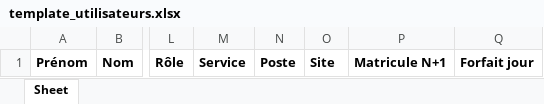
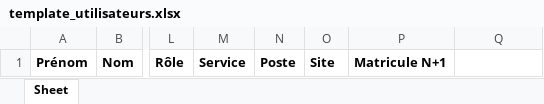
Before and after one commit to ISB-France/ISBRH, an Excel workbook: doc/template_utilisateurs.xlsx, sheet Sheet, drawn as a sheet; only a part is shown, gaps mark what is left out; values as stored, in another font and other column widths than the file's, no borders; the diff names each change by its address in the sheet, - before the commit and + after, or states it on an @@ line.

Commit message:
chore(doc): retire la colonne Forfait jour du template xlsx utilisateurs

```diff
--- a/doc/template_utilisateurs.xlsx (sheet Sheet)
+++ b/doc/template_utilisateurs.xlsx (sheet Sheet)
-Q1: Forfait jour
+Q1: (empty)
```
